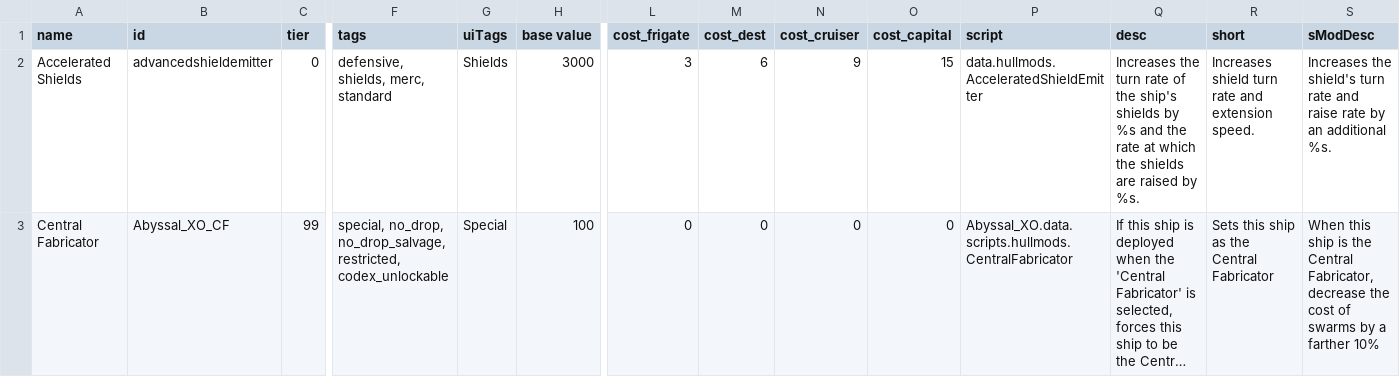
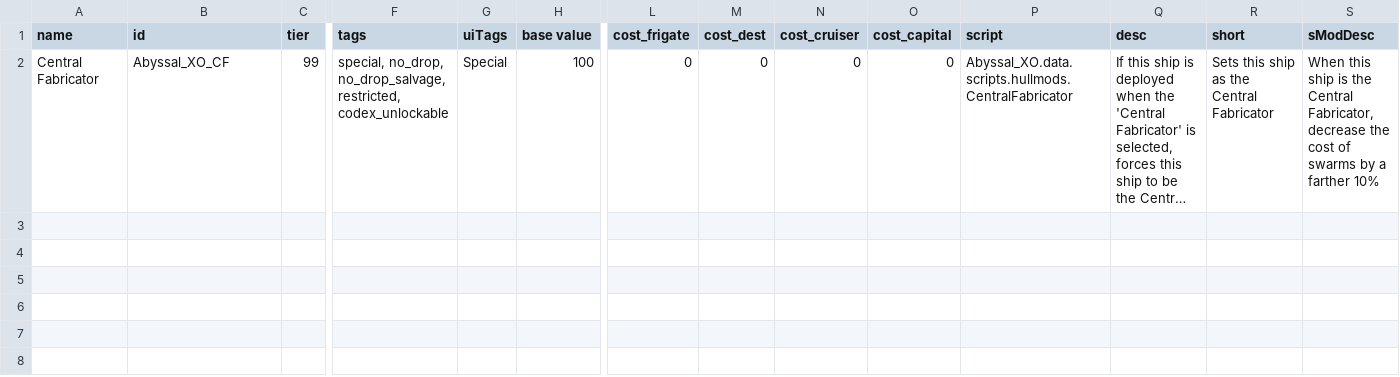
Before and after one commit to Alaricdragon/Abyssal_XO, a CSV file: data/hullmods/hull_mods.csv, drawn as a sheet; only a part is shown, gaps mark what is left out; long unchanged cells end in …; rows hold the shown columns only; the diff names each change by its address in the sheet, - before the commit and + after, or states it on an @@ line.

```diff
--- a/data/hullmods/hull_mods.csv
+++ b/data/hullmods/hull_mods.csv
-row 2: Accelerated Shields | advancedshieldemitter | 0 | defensive, shields, merc, standard | Shields | 3000 | 3 | 6 | 9 | 15 | data.hullmods.AcceleratedShieldEmitter | Increases the turn rate of the ship's shields by %s and the rate at which the shields are raised by %s. | Increases shield turn rate and extension speed. | Increases the shield's turn rate and raise rate by an additional %s.
```
Also changed, not shown: 20 other files.
